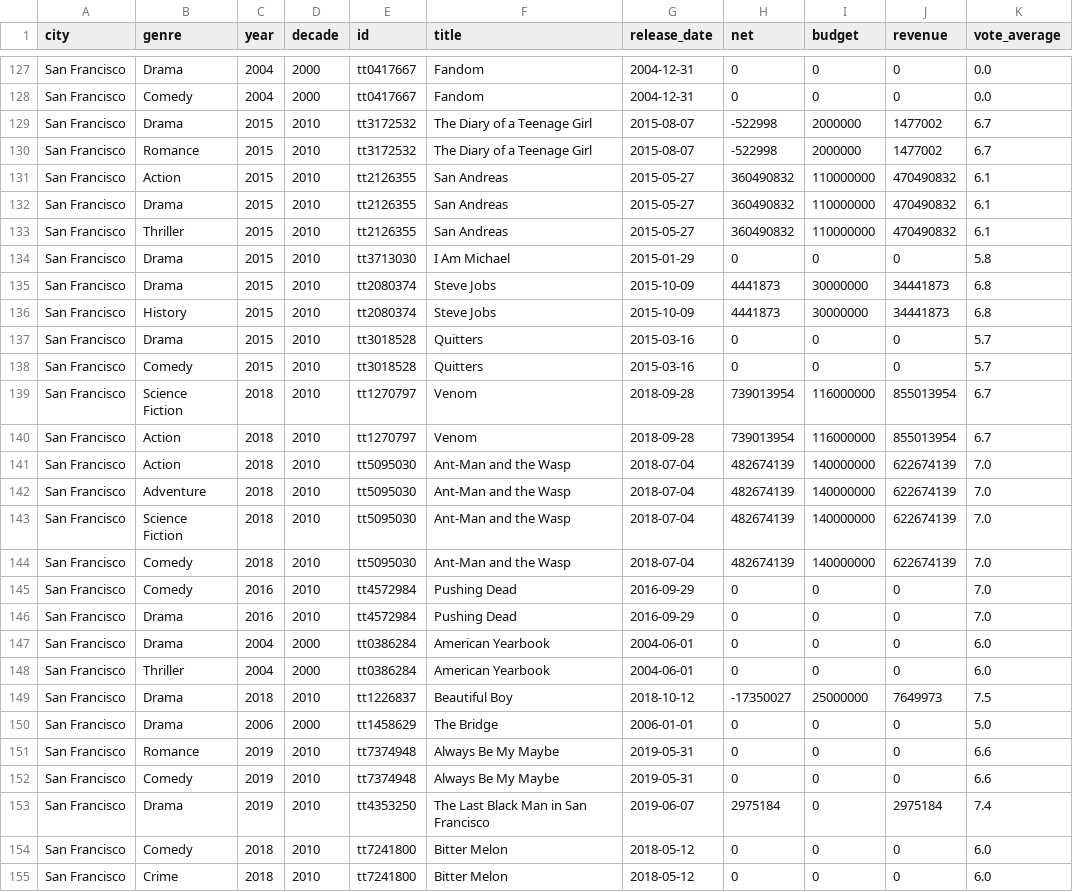
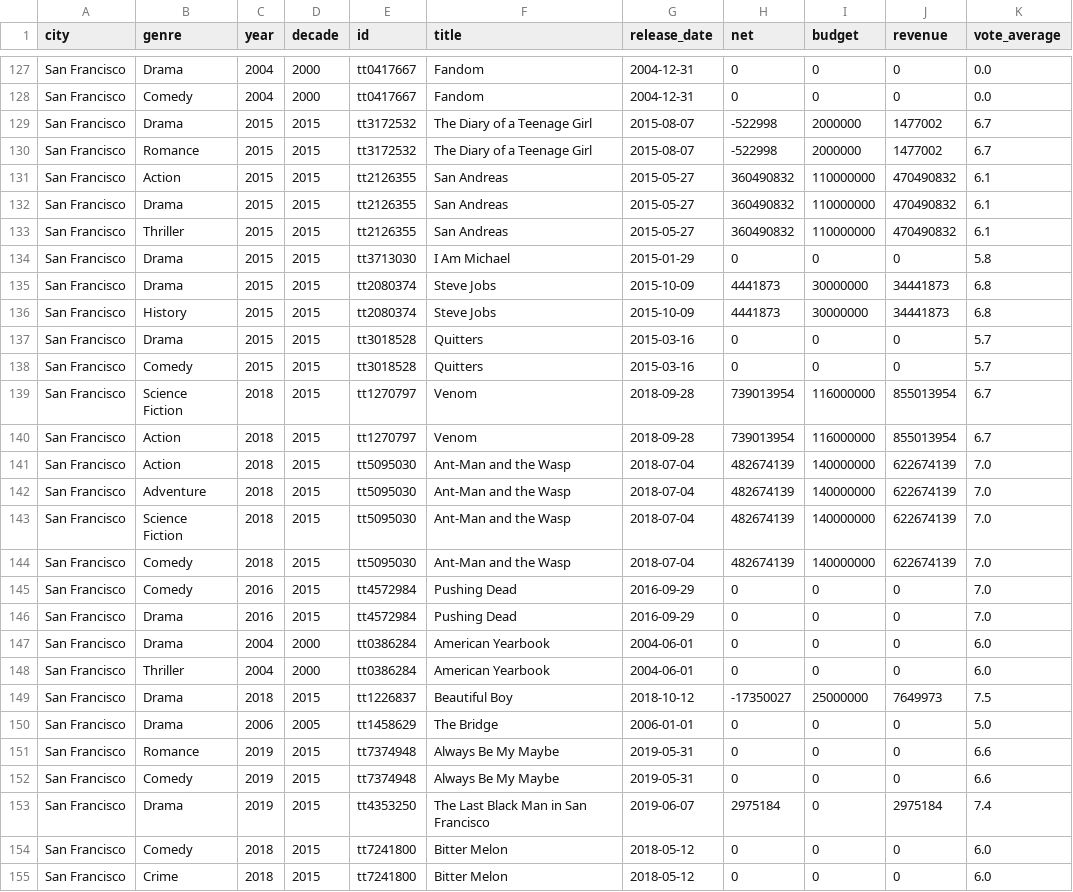
Before and after one commit to usf-cs360-spring2020/project-Lelionbear, a CSV file: sunburst.csv, drawn as a sheet; only a part is shown, gaps mark what is left out; the diff covers the shown part only.

```diff
--- a/sunburst.csv
+++ b/sunburst.csv
@@ -128,28 +128,28 @@ San Francisco,Drama,2004,2000,tt0417667,Fandom,2004-12-31,0,0,0,0.0
 San Francisco,Comedy,2004,2000,tt0417667,Fandom,2004-12-31,0,0,0,0.0
-San Francisco,Drama,2015,2010,tt3172532,The Diary of a Teenage Girl,2015-08-07,-522998,2000000,1477002,6.7
-San Francisco,Romance,2015,2010,tt3172532,The Diary of a Teenage Girl,2015-08-07,-522998,2000000,1477002,6.7
-San Francisco,Action,2015,2010,tt2126355,San Andreas,2015-05-27,360490832,110000000,470490832,6.1
-San Francisco,Drama,2015,2010,tt2126355,San Andreas,2015-05-27,360490832,110000000,470490832,6.1
-San Francisco,Thriller,2015,2010,tt2126355,San Andreas,2015-05-27,360490832,110000000,470490832,6.1
-San Francisco,Drama,2015,2010,tt3713030,I Am Michael,2015-01-29,0,0,0,5.8
-San Francisco,Drama,2015,2010,tt2080374,Steve Jobs,2015-10-09,4441873,30000000,34441873,6.8
-San Francisco,History,2015,2010,tt2080374,Steve Jobs,2015-10-09,4441873,30000000,34441873,6.8
-San Francisco,Drama,2015,2010,tt3018528,Quitters,2015-03-16,0,0,0,5.7
-San Francisco,Comedy,2015,2010,tt3018528,Quitters,2015-03-16,0,0,0,5.7
-San Francisco,Science Fiction,2018,2010,tt1270797,Venom,2018-09-28,739013954,116000000,855013954,6.7
-San Francisco,Action,2018,2010,tt1270797,Venom,2018-09-28,739013954,116000000,855013954,6.7
-San Francisco,Action,2018,2010,tt5095030,Ant-Man and the Wasp,2018-07-04,482674139,140000000,622674139,7.0
-San Francisco,Adventure,2018,2010,tt5095030,Ant-Man and the Wasp,2018-07-04,482674139,140000000,622674139,7.0
-San Francisco,Science Fiction,2018,2010,tt5095030,Ant-Man and the Wasp,2018-07-04,482674139,140000000,622674139,7.0
-San Francisco,Comedy,2018,2010,tt5095030,Ant-Man and the Wasp,2018-07-04,482674139,140000000,622674139,7.0
-San Francisco,Comedy,2016,2010,tt4572984,Pushing Dead,2016-09-29,0,0,0,7.0
-San Francisco,Drama,2016,2010,tt4572984,Pushing Dead,2016-09-29,0,0,0,7.0
+San Francisco,Drama,2015,2015,tt3172532,The Diary of a Teenage Girl,2015-08-07,-522998,2000000,1477002,6.7
+San Francisco,Romance,2015,2015,tt3172532,The Diary of a Teenage Girl,2015-08-07,-522998,2000000,1477002,6.7
+San Francisco,Action,2015,2015,tt2126355,San Andreas,2015-05-27,360490832,110000000,470490832,6.1
+San Francisco,Drama,2015,2015,tt2126355,San Andreas,2015-05-27,360490832,110000000,470490832,6.1
+San Francisco,Thriller,2015,2015,tt2126355,San Andreas,2015-05-27,360490832,110000000,470490832,6.1
+San Francisco,Drama,2015,2015,tt3713030,I Am Michael,2015-01-29,0,0,0,5.8
+San Francisco,Drama,2015,2015,tt2080374,Steve Jobs,2015-10-09,4441873,30000000,34441873,6.8
+San Francisco,History,2015,2015,tt2080374,Steve Jobs,2015-10-09,4441873,30000000,34441873,6.8
+San Francisco,Drama,2015,2015,tt3018528,Quitters,2015-03-16,0,0,0,5.7
+San Francisco,Comedy,2015,2015,tt3018528,Quitters,2015-03-16,0,0,0,5.7
+San Francisco,Science Fiction,2018,2015,tt1270797,Venom,2018-09-28,739013954,116000000,855013954,6.7
+San Francisco,Action,2018,2015,tt1270797,Venom,2018-09-28,739013954,116000000,855013954,6.7
+San Francisco,Action,2018,2015,tt5095030,Ant-Man and the Wasp,2018-07-04,482674139,140000000,622674139,7.0
+San Francisco,Adventure,2018,2015,tt5095030,Ant-Man and the Wasp,2018-07-04,482674139,140000000,622674139,7.0
+San Francisco,Science Fiction,2018,2015,tt5095030,Ant-Man and the Wasp,2018-07-04,482674139,140000000,622674139,7.0
+San Francisco,Comedy,2018,2015,tt5095030,Ant-Man and the Wasp,2018-07-04,482674139,140000000,622674139,7.0
+San Francisco,Comedy,2016,2015,tt4572984,Pushing Dead,2016-09-29,0,0,0,7.0
+San Francisco,Drama,2016,2015,tt4572984,Pushing Dead,2016-09-29,0,0,0,7.0
 San Francisco,Drama,2004,2000,tt0386284,American Yearbook,2004-06-01,0,0,0,6.0
 San Francisco,Thriller,2004,2000,tt0386284,American Yearbook,2004-06-01,0,0,0,6.0
-San Francisco,Drama,2018,2010,tt1226837,Beautiful Boy,2018-10-12,-17350027,25000000,7649973,7.5
-San Francisco,Drama,2006,2000,tt1458629,The Bridge,2006-01-01,0,0,0,5.0
-San Francisco,Romance,2019,2010,tt7374948,Always Be My Maybe,2019-05-31,0,0,0,6.6
-San Francisco,Comedy,2019,2010,tt7374948,Always Be My Maybe,2019-05-31,0,0,0,6.6
-San Francisco,Drama,2019,2010,tt4353250,The Last Black Man in San Francisco,2019-06-07,2975184,0,2975184,7.4
-San Francisco,Comedy,2018,2010,tt7241800,Bitter Melon,2018-05-12,0,0,0,6.0
-San Francisco,Crime,2018,2010,tt7241800,Bitter Melon,2018-05-12,0,0,0,6.0
+San Francisco,Drama,2018,2015,tt1226837,Beautiful Boy,2018-10-12,-17350027,25000000,7649973,7.5
+San Francisco,Drama,2006,2005,tt1458629,The Bridge,2006-01-01,0,0,0,5.0
+San Francisco,Romance,2019,2015,tt7374948,Always Be My Maybe,2019-05-31,0,0,0,6.6
+San Francisco,Comedy,2019,2015,tt7374948,Always Be My Maybe,2019-05-31,0,0,0,6.6
+San Francisco,Drama,2019,2015,tt4353250,The Last Black Man in San Francisco,2019-06-07,2975184,0,2975184,7.4
+San Francisco,Comedy,2018,2015,tt7241800,Bitter Melon,2018-05-12,0,0,0,6.0
+San Francisco,Crime,2018,2015,tt7241800,Bitter Melon,2018-05-12,0,0,0,6.0
```
Also changed, not shown: 31 edited cells elsewhere in this file, 3 other files.
